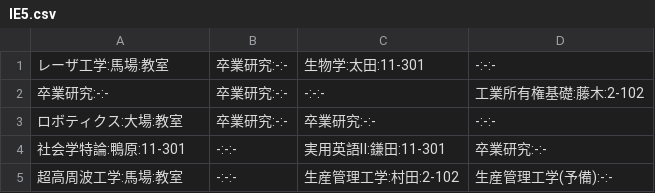
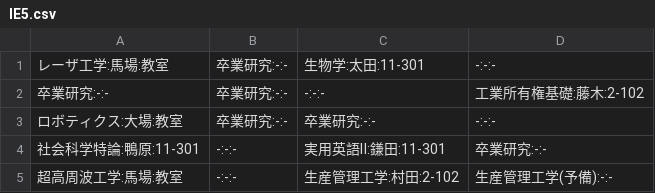
Before and after one commit to Agatsuma854/get_timetable, a CSV file: 2019/second/IE5.csv, drawn as a sheet.

```diff
--- a/2019/second/IE5.csv
+++ b/2019/second/IE5.csv
@@ -3,3 +3,3 @@
 ロボティクス:大場:教室,卒業研究:-:-,卒業研究:-:-,-:-:-
-社会学特論:鴨原:11-301,-:-:-,実用英語Ⅱ:鎌田:11-301,卒業研究:-:-
+社会科学特論:鴨原:11-301,-:-:-,実用英語Ⅱ:鎌田:11-301,卒業研究:-:-
 超高周波工学:馬場:教室,-:-:-,生産管理工学:村田:2-102,生産管理工学(予備):-:-
```
Also changed, not shown: 2019/second/1-1.csv, 2019/second/IE2.csv, 6 other files.
